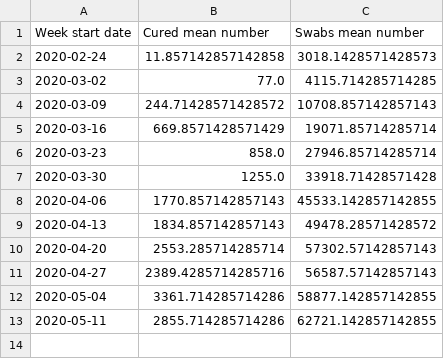
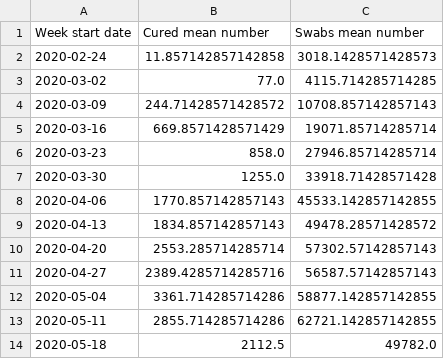
Before and after one commit to fmarino-412/SABD_project1_BallettiMarino, a CSV file: Results/query1_output.csv, drawn as a sheet.

```diff
--- a/Results/query1_output.csv
+++ b/Results/query1_output.csv
@@ -13 +13,2 @@ Week start date;Cured mean number;Swabs mean number
 2020-05-11;2855.714285714286;62721.142857142855
+2020-05-18;2112.5;49782.0
```
Also changed, not shown: Results/query2_output.csv, Results/query3_Naive_output.csv, 4 other files.
